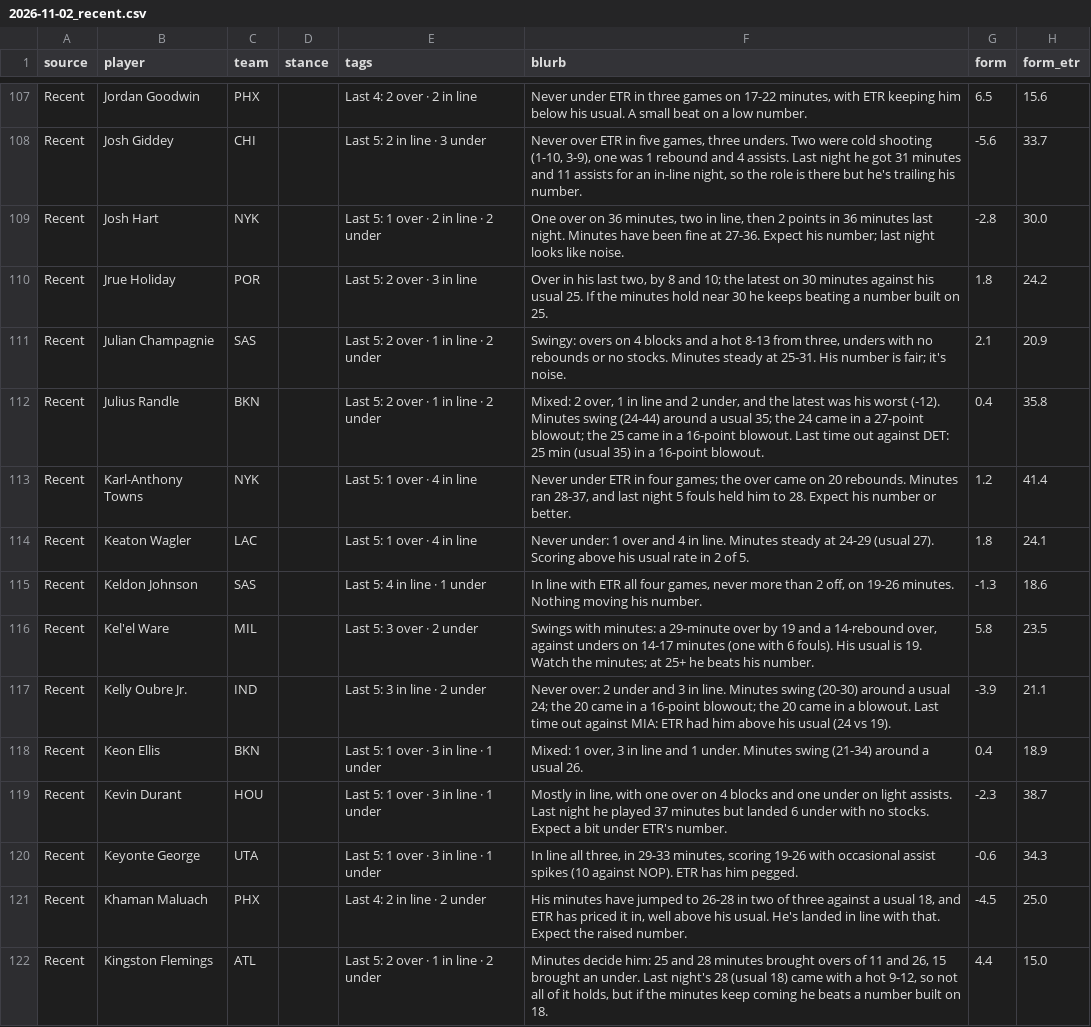
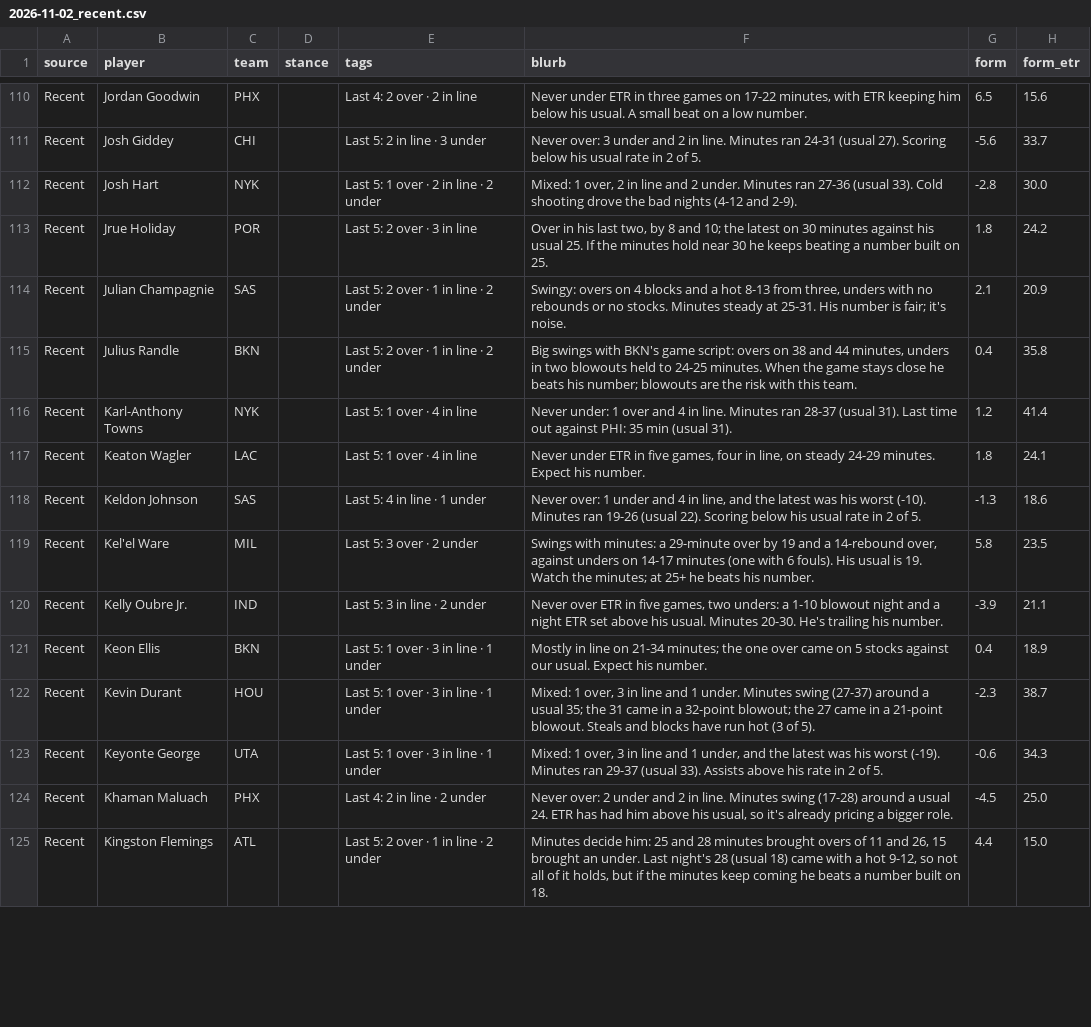
Before and after one commit to JonBoyBeats/br_rankings, a CSV file: analysis/nba/takes/2026-11-02_recent.csv, drawn as a sheet; only a part is shown, gaps mark what is left out; addresses are those after the commit; the diff covers the shown part only; the diff names each change by its address in the sheet, - before the commit and + after, or states it on an @@ line.

```diff
--- a/analysis/nba/takes/2026-11-02_recent.csv
+++ b/analysis/nba/takes/2026-11-02_recent.csv
-F111 (blurb): Never over ETR in five games, three unders. Two were cold shooting (1-10, 3-9), one was 1 rebound and 4 assists. Last night he got 31 minutes and 11 assists for an in-line night, so the role is there but he's trailing his number.
+F111 (blurb): Never over: 3 under and 2 in line. Minutes ran 24-31 (usual 27). Scoring below his usual rate in 2 of 5.
-F112 (blurb): One over on 36 minutes, two in line, then 2 points in 36 minutes last night. Minutes have been fine at 27-36. Expect his number; last night looks like noise.
+F112 (blurb): Mixed: 1 over, 2 in line and 2 under. Minutes ran 27-36 (usual 33). Cold shooting drove the bad nights (4-12 and 2-9).
-F115 (blurb): Mixed: 2 over, 1 in line and 2 under, and the latest was his worst (-12). Minutes swing (24-44) around a usual 35; the 24 came in a 27-point blowout; the 25 came in a 16-point blowout. Last time out against DET: 25 min (usual 35) in a 16-point blowout.
+F115 (blurb): Big swings with BKN's game script: overs on 38 and 44 minutes, unders in two blowouts held to 24-25 minutes. When the game stays close he beats his number; blowouts are the risk with this team.
-F116 (blurb): Never under ETR in four games; the over came on 20 rebounds. Minutes ran 28-37, and last night 5 fouls held him to 28. Expect his number or better.
+F116 (blurb): Never under: 1 over and 4 in line. Minutes ran 28-37 (usual 31). Last time out against PHI: 35 min (usual 31).
-F117 (blurb): Never under: 1 over and 4 in line. Minutes steady at 24-29 (usual 27). Scoring above his usual rate in 2 of 5.
+F117 (blurb): Never under ETR in five games, four in line, on steady 24-29 minutes. Expect his number.
-F118 (blurb): In line with ETR all four games, never more than 2 off, on 19-26 minutes. Nothing moving his number.
+F118 (blurb): Never over: 1 under and 4 in line, and the latest was his worst (-10). Minutes ran 19-26 (usual 22). Scoring below his usual rate in 2 of 5.
-F120 (blurb): Never over: 2 under and 3 in line. Minutes swing (20-30) around a usual 24; the 20 came in a 16-point blowout; the 20 came in a blowout. Last time out against MIA: ETR had him above his usual (24 vs 19).
+F120 (blurb): Never over ETR in five games, two unders: a 1-10 blowout night and a night ETR set above his usual. Minutes 20-30. He's trailing his number.
-F121 (blurb): Mixed: 1 over, 3 in line and 1 under. Minutes swing (21-34) around a usual 26.
+F121 (blurb): Mostly in line on 21-34 minutes; the one over came on 5 stocks against our usual. Expect his number.
-F122 (blurb): Mostly in line, with one over on 4 blocks and one under on light assists. Last night he played 37 minutes but landed 6 under with no stocks. Expect a bit under ETR's number.
+F122 (blurb): Mixed: 1 over, 3 in line and 1 under. Minutes swing (27-37) around a usual 35; the 31 came in a 32-point blowout; the 27 came in a 21-point blowout. Steals and blocks have run hot (3 of 5).
-F123 (blurb): In line all three, in 29-33 minutes, scoring 19-26 with occasional assist spikes (10 against NOP). ETR has him pegged.
+F123 (blurb): Mixed: 1 over, 3 in line and 1 under, and the latest was his worst (-19). Minutes ran 29-37 (usual 33). Assists above his rate in 2 of 5.
-F124 (blurb): His minutes have jumped to 26-28 in two of three against a usual 18, and ETR has priced it in, well above his usual. He's landed in line with that. Expect the raised number.
+F124 (blurb): Never over: 2 under and 2 in line. Minutes swing (17-28) around a usual 24. ETR has had him above his usual, so it's already pricing a bigger role.
```
Also changed, not shown: 4 added rows and 99 edited cells elsewhere in this file, analysis/nba/form.csv, 1 other file.
